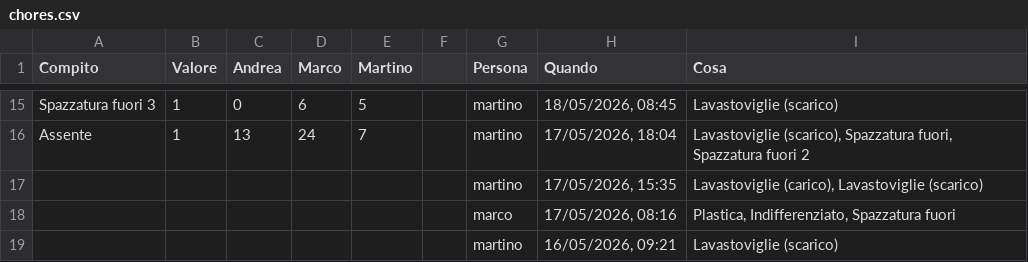
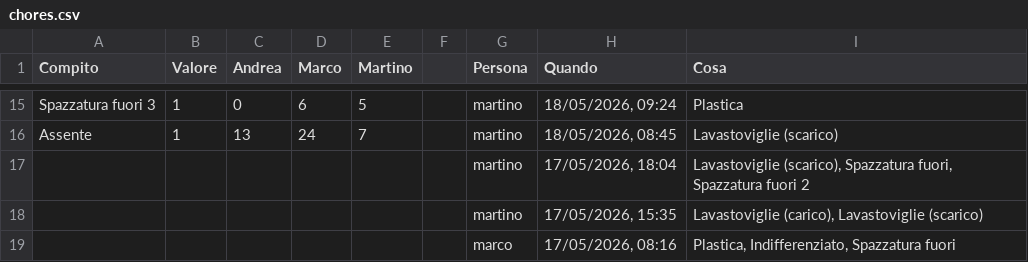
Before and after one commit to BertrandPouget/litpii, a CSV file: data/chores.csv, drawn as a sheet; only a part is shown, gaps mark what is left out; the shorter side is filled out with more unchanged rows; the diff covers the shown part only; the diff names each change by its address in the sheet, - before the commit and + after, or states it on an @@ line.

Commit message:
Update chores for martino

```diff
--- a/data/chores.csv
+++ b/data/chores.csv
-H15 (Quando): 18/05/2026, 08:45
+H15 (Quando): 18/05/2026, 09:24
-I15 (Cosa): Lavastoviglie (scarico)
+I15 (Cosa): Plastica
-H16 (Quando): 17/05/2026, 18:04
+H16 (Quando): 18/05/2026, 08:45
-I16 (Cosa): Lavastoviglie (scarico), Spazzatura fuori, Spazzatura fuori 2
+I16 (Cosa): Lavastoviglie (scarico)
+row 17:  |  |  |  |  |  | martino | 17/05/2026, 18:04 | Lavastoviglie (scarico), Spazzatura fuori, Spazzatura fuori 2
```
Also changed, not shown: 32 edited cells elsewhere in this file.
